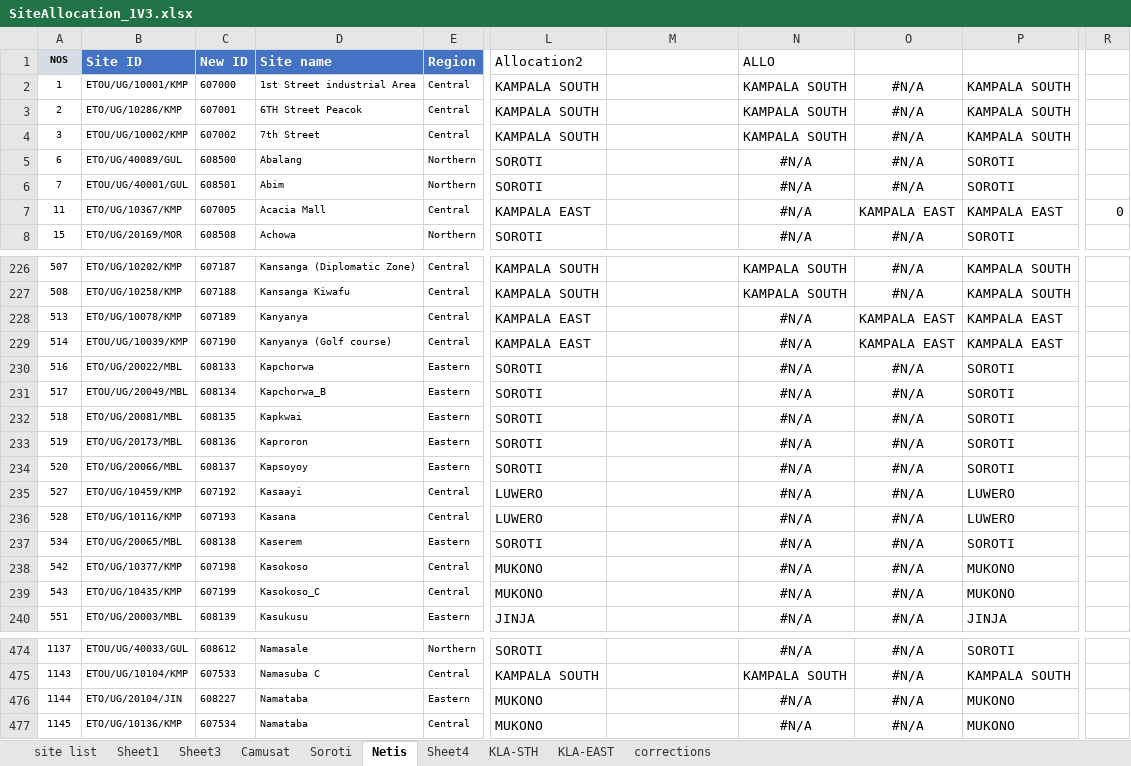
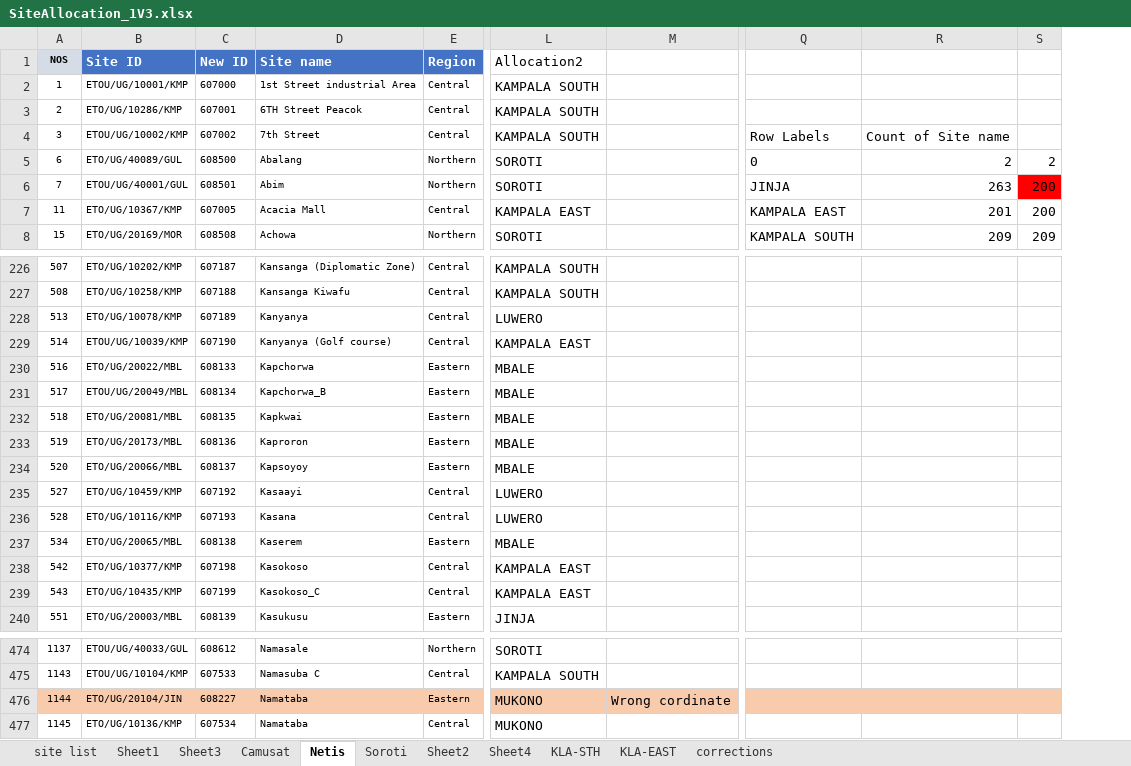
Before and after one commit to AllanKavuma/RedBlueSiteLocations, an Excel workbook: SiteAllocation_1V3.xlsx, sheet Netis, drawn as a sheet; only a part is shown, gaps mark what is left out; values as stored, in another font and other column widths than the file's, no borders; conditional formats not drawn; removed rows and columns are numbered as before the commit, all else as after; the diff covers the shown part only; the diff names each change by its address in the sheet, - before the commit and + after, or states it on an @@ line.

Commit message:
Netis allocation 1

```diff
--- a/SiteAllocation_1V3.xlsx (sheet Netis)
+++ b/SiteAllocation_1V3.xlsx (sheet Netis)
+sheet tab: Sheet2
@@ sheet tab order changed: site list | Sheet1 | Sheet3 | Camusat | Netis | Soroti | Sheet2 | Sheet4 | KLA-STH | KLA-EAST | corrections @@
-column N (ALLO), rows 2-8: KAMPALA SOUTH | KAMPALA SOUTH | KAMPALA SOUTH | #N/A | #N/A | #N/A | #N/A; rows 226-240: KAMPALA SOUTH | KAMPALA SOUTH | #N/A | #N/A | #N/A | #N/A | #N/A | #N/A | #N/A | #N/A | #N/A | #N/A | #N/A | #N/A | #N/A; rows 474-477: #N/A | KAMPALA SOUTH | #N/A | #N/A
-column O, rows 2-8: #N/A | #N/A | #N/A | #N/A | #N/A | KAMPALA EAST | #N/A; rows 226-240: #N/A | #N/A | KAMPALA EAST | KAMPALA EAST | #N/A | #N/A | #N/A | #N/A | #N/A | #N/A | #N/A | #N/A | #N/A | #N/A | #N/A; rows 474-477: all #N/A
-column P, rows 2-8: KAMPALA SOUTH | KAMPALA SOUTH | KAMPALA SOUTH | SOROTI | SOROTI | KAMPALA EAST | SOROTI; rows 226-240: KAMPALA SOUTH | KAMPALA SOUTH | KAMPALA EAST | KAMPALA EAST | SOROTI | SOROTI | SOROTI | SOROTI | SOROTI | LUWERO | LUWERO | SOROTI | MUKONO | MUKONO | JINJA; rows 474-477: SOROTI | KAMPALA SOUTH | MUKONO | MUKONO
-column R, row 7: 0
+column Q, rows 4-8: Row Labels | 0 | JINJA | KAMPALA EAST | KAMPALA SOUTH
+column R, rows 4-8: Count of Site name | 2 | 263 | 201 | 209
+column S, rows 5-8: 2 | 200 | 200 | 209
-L228 (Allocation2): KAMPALA EAST
+L228 (Allocation2): LUWERO
-L230:L234 (Allocation2): SOROTI
+L230:L234 (Allocation2): MBALE
-L237 (Allocation2): SOROTI
+L237 (Allocation2): MBALE
-L238:L239 (Allocation2): MUKONO
+L238:L239 (Allocation2): KAMPALA EAST
-A476:M476 fill: none
+A476:M476 fill: #F8CBAD
-M476: (empty)
+M476: Wrong cordinate
```
Also changed, not shown: 2 added columns, 155 edited cells and cell formats elsewhere in this sheet, sheet Camusat, 4 other files.
